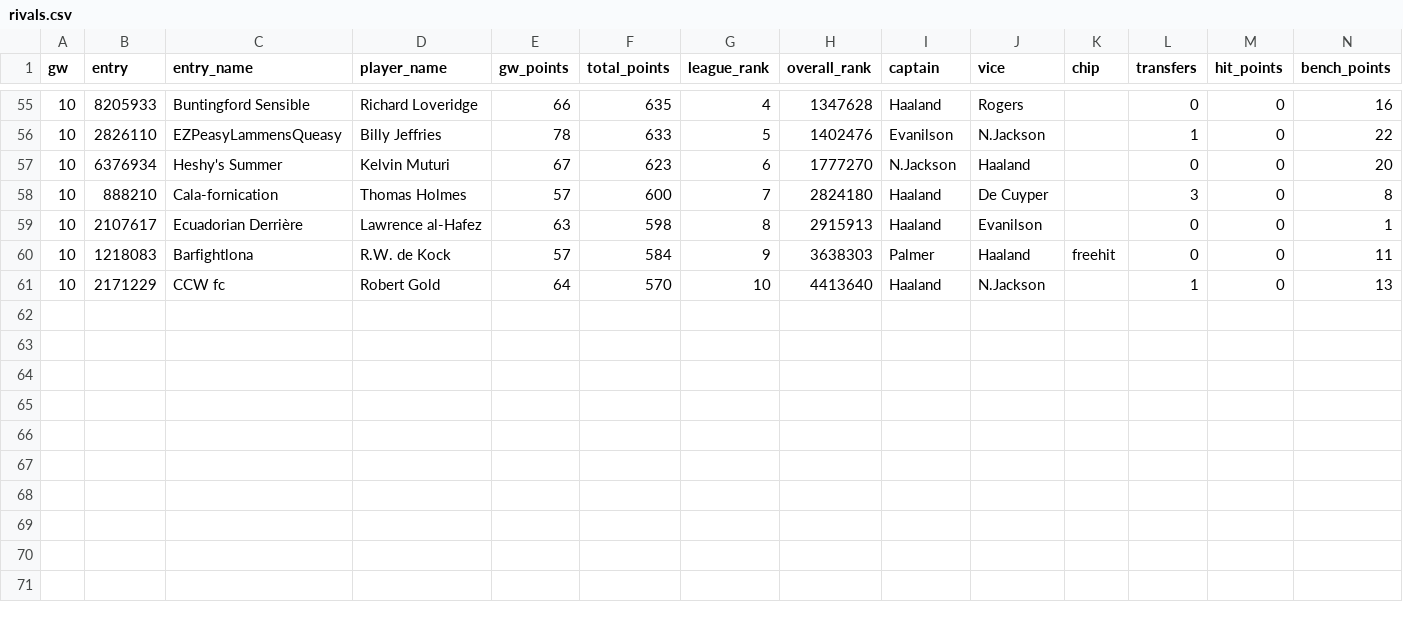
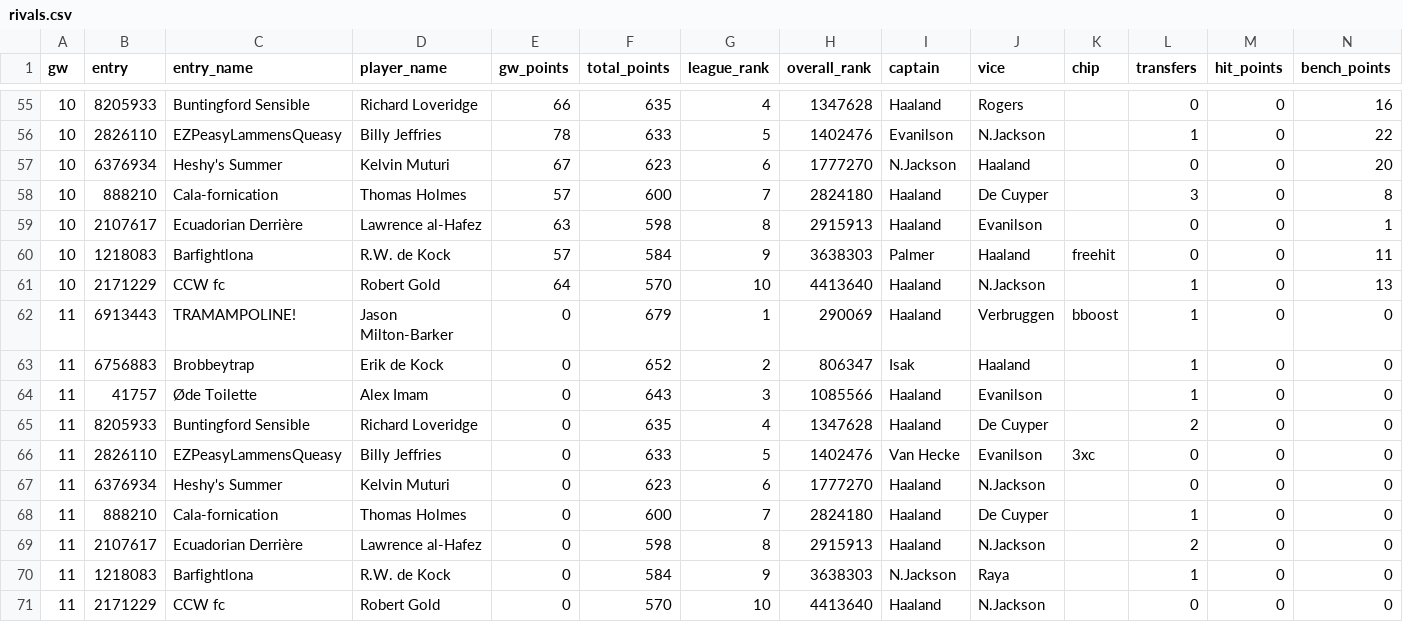
Before and after one commit to erikdekock/FPL2627, a CSV file: data/rivals.csv, drawn as a sheet; only a part is shown, gaps mark what is left out; rows hold the shown columns only; the diff names each change by its address in the sheet, - before the commit and + after, or states it on an @@ line.

```diff
--- a/data/rivals.csv
+++ b/data/rivals.csv
+row 62: 11 | 6913443 | TRAMAMPOLINE! | Jason Milton-Barker | 0 | 679 | 1 | 290069 | Haaland | Verbruggen | bboost | 1 | 0 | 0
+row 63: 11 | 6756883 | Brobbeytrap | Erik de Kock | 0 | 652 | 2 | 806347 | Isak | Haaland |  | 1 | 0 | 0
+row 64: 11 | 41757 | Øde Toilette | Alex Imam | 0 | 643 | 3 | 1085566 | Haaland | Evanilson |  | 1 | 0 | 0
+row 65: 11 | 8205933 | Buntingford Sensible | Richard Loveridge | 0 | 635 | 4 | 1347628 | Haaland | De Cuyper |  | 2 | 0 | 0
+row 66: 11 | 2826110 | EZPeasyLammensQueasy | Billy Jeffries | 0 | 633 | 5 | 1402476 | Van Hecke | Evanilson | 3xc | 0 | 0 | 0
+row 67: 11 | 6376934 | Heshy's Summer | Kelvin Muturi | 0 | 623 | 6 | 1777270 | Haaland | N.Jackson |  | 0 | 0 | 0
+row 68: 11 | 888210 | Cala-fornication | Thomas Holmes | 0 | 600 | 7 | 2824180 | Haaland | De Cuyper |  | 1 | 0 | 0
+row 69: 11 | 2107617 | Ecuadorian Derrière | Lawrence al-Hafez | 0 | 598 | 8 | 2915913 | Haaland | N.Jackson |  | 2 | 0 | 0
+row 70: 11 | 1218083 | Barfightlona | R.W. de Kock | 0 | 584 | 9 | 3638303 | N.Jackson | Raya |  | 1 | 0 | 0
+row 71: 11 | 2171229 | CCW fc | Robert Gold | 0 | 570 | 10 | 4413640 | Haaland | N.Jackson |  | 0 | 0 | 0
```
Also changed, not shown: 5 other files.
